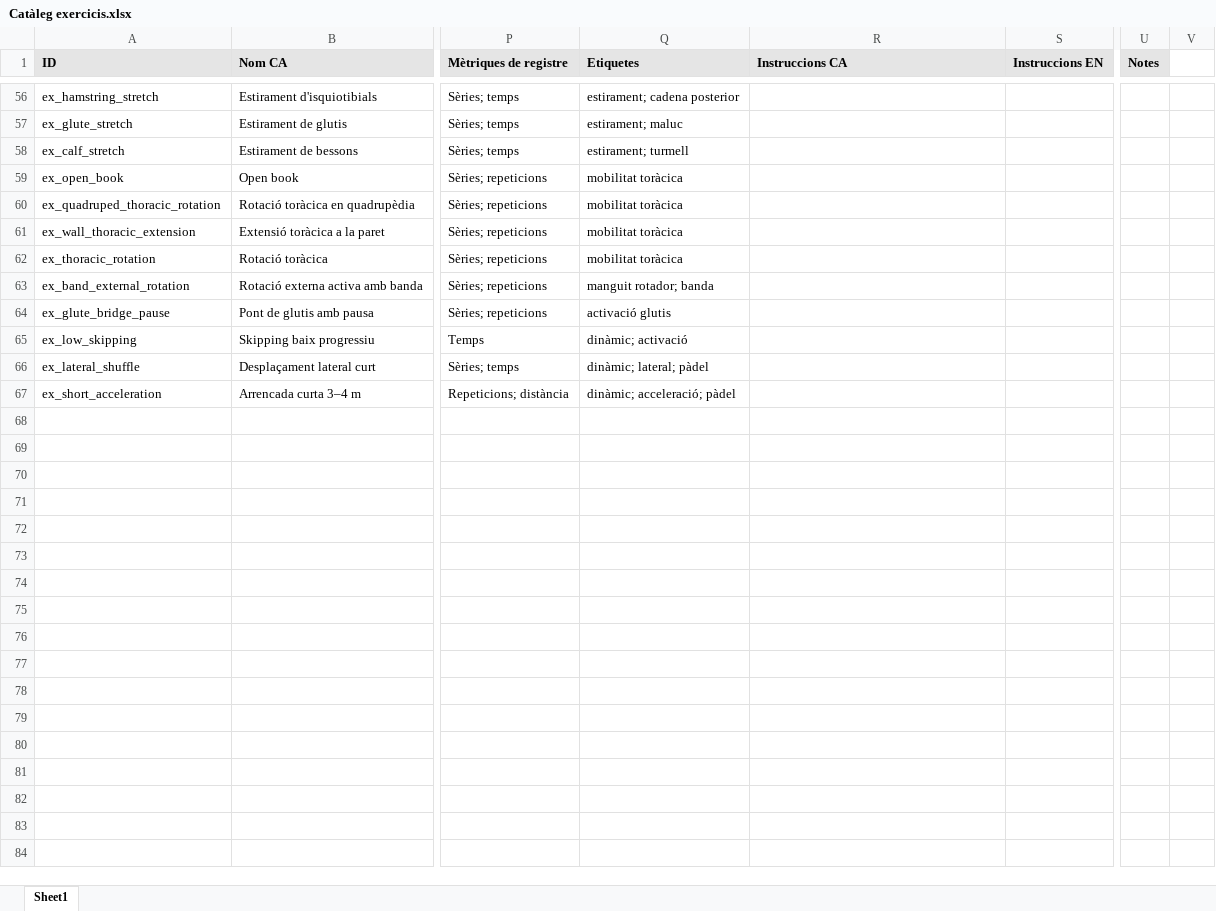
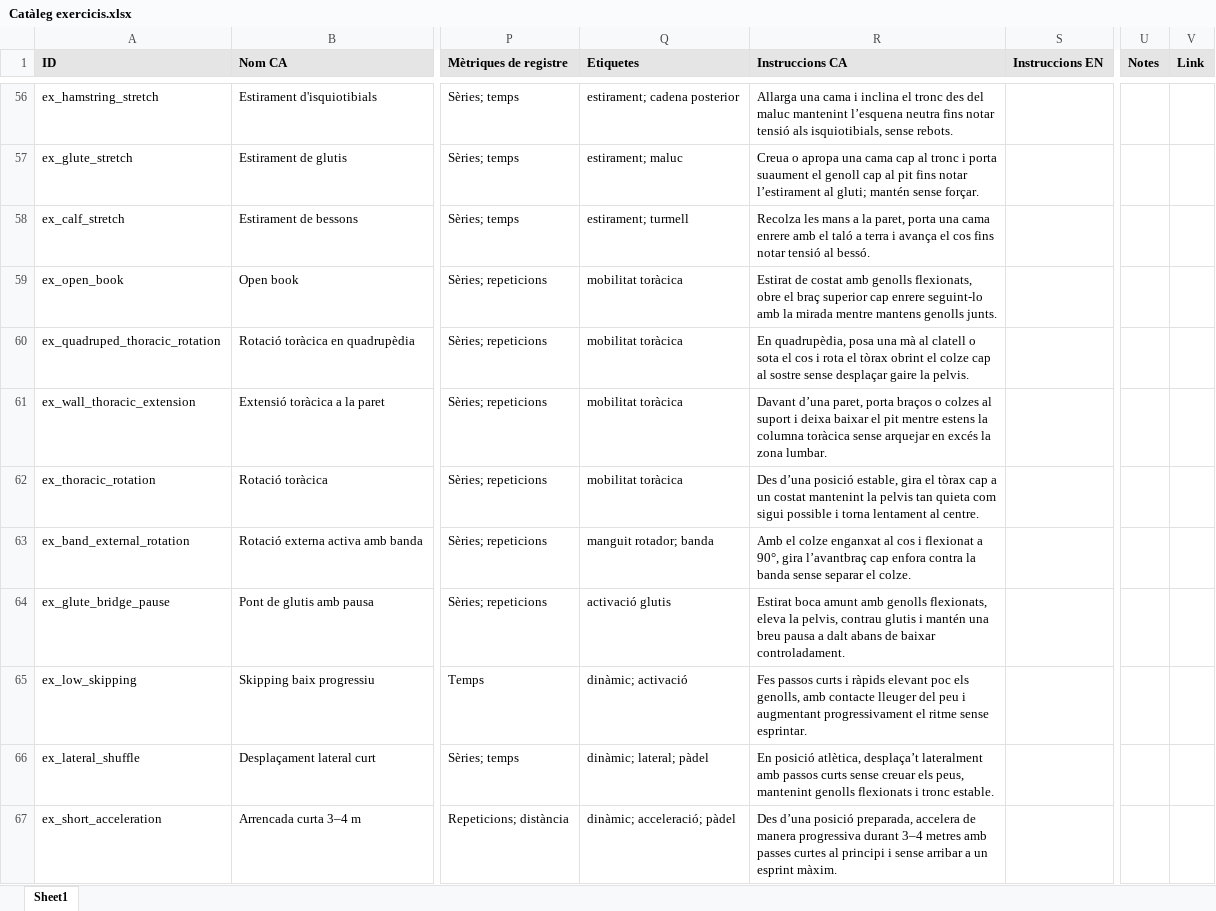
Before and after one commit to tsferran-cmyk/Entrenador-personal, an Excel workbook: Catàleg exercicis.xlsx, sheet Sheet1, drawn as a sheet; only a part is shown, gaps mark what is left out; values as stored, in another font and other column widths than the file's, no borders; charts and pictures not drawn; the diff covers the shown part only; the diff names each change by its address in the sheet, - before the commit and + after, or states it on an @@ line.

```diff
--- a/Catàleg exercicis.xlsx (sheet Sheet1)
+++ b/Catàleg exercicis.xlsx (sheet Sheet1)
-V1: (empty)
+V1: Link
-V1 fill: none
+V1 fill: #E5E5E5
-R56 (Instruccions CA): (empty)
+R56 (Instruccions CA): Allarga una cama i inclina el tronc des del maluc mantenint l’esquena neutra fins notar tensió als isquiotibials, sense rebots.
-R57 (Instruccions CA): (empty)
+R57 (Instruccions CA): Creua o apropa una cama cap al tronc i porta suaument el genoll cap al pit fins notar l’estirament al gluti; mantén sense forçar.
-R58 (Instruccions CA): (empty)
+R58 (Instruccions CA): Recolza les mans a la paret, porta una cama enrere amb el taló a terra i avança el cos fins notar tensió al bessó.
-R59 (Instruccions CA): (empty)
+R59 (Instruccions CA): Estirat de costat amb genolls flexionats, obre el braç superior cap enrere seguint-lo amb la mirada mentre mantens genolls junts.
-R60 (Instruccions CA): (empty)
+R60 (Instruccions CA): En quadrupèdia, posa una mà al clatell o sota el cos i rota el tòrax obrint el colze cap al sostre sense desplaçar gaire la pelvis.
-R61 (Instruccions CA): (empty)
+R61 (Instruccions CA): Davant d’una paret, porta braços o colzes al suport i deixa baixar el pit mentre estens la columna toràcica sense arquejar en excés la zona lumbar.
-R62 (Instruccions CA): (empty)
+R62 (Instruccions CA): Des d’una posició estable, gira el tòrax cap a un costat mantenint la pelvis tan quieta com sigui possible i torna lentament al centre.
-R63 (Instruccions CA): (empty)
+R63 (Instruccions CA): Amb el colze enganxat al cos i flexionat a 90°, gira l’avantbraç cap enfora contra la banda sense separar el colze.
-R64 (Instruccions CA): (empty)
+R64 (Instruccions CA): Estirat boca amunt amb genolls flexionats, eleva la pelvis, contrau glutis i mantén una breu pausa a dalt abans de baixar controladament.
-R65 (Instruccions CA): (empty)
+R65 (Instruccions CA): Fes passos curts i ràpids elevant poc els genolls, amb contacte lleuger del peu i augmentant progressivament el ritme sense esprintar.
-R66 (Instruccions CA): (empty)
+R66 (Instruccions CA): En posició atlètica, desplaça’t lateralment amb passos curts sense creuar els peus, mantenint genolls flexionats i tronc estable.
-R67 (Instruccions CA): (empty)
+R67 (Instruccions CA): Des d’una posició preparada, accelera de manera progressiva durant 3–4 metres amb passes curtes al principi i sense arribar a un esprint màxim.
```
Also changed, not shown: 54 edited cells elsewhere in this sheet, Plantilla log entrenament.xlsx, 2 other files.
